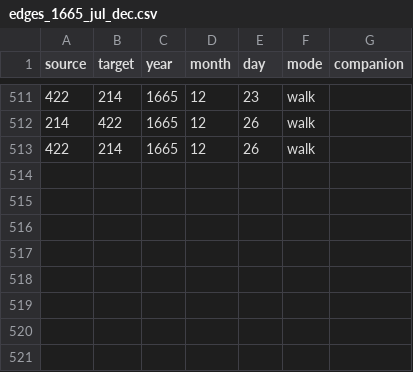
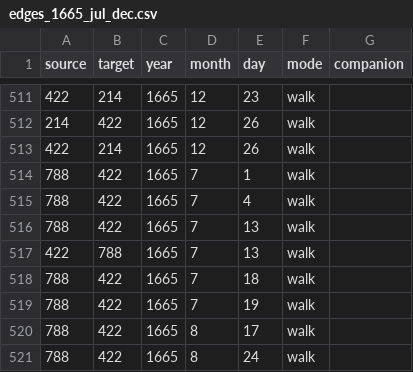
Before and after one commit to jmotis/networking-pepys, a CSV file: edges_1665_jul_dec.csv, drawn as a sheet; only a part is shown, gaps mark what is left out.

```diff
--- a/edges_1665_jul_dec.csv
+++ b/edges_1665_jul_dec.csv
@@ -513 +513,9 @@ source,target,year,month,day,mode,companion
 422,214,1665,12,26,walk,
+788,422,1665,7,1,walk,
+788,422,1665,7,4,walk,
+788,422,1665,7,13,walk,
+422,788,1665,7,13,walk,
+788,422,1665,7,18,walk,
+788,422,1665,7,19,walk,
+788,422,1665,8,17,walk,
+788,422,1665,8,24,walk,
```
Also changed, not shown: edges_1664_jan_jun.csv, edges_1664_jul_dec.csv, 4 other files.
